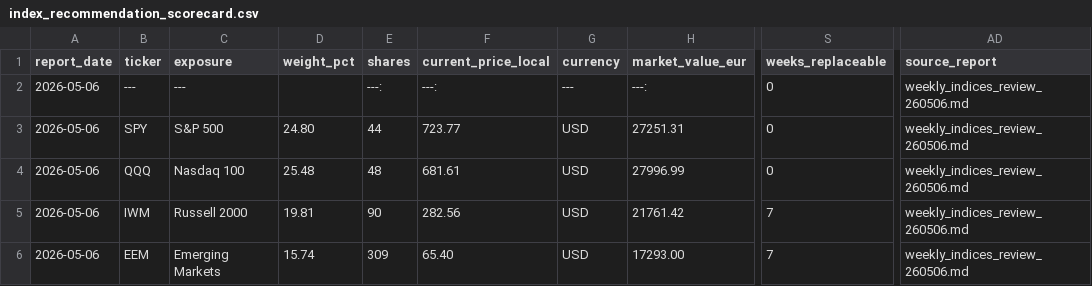
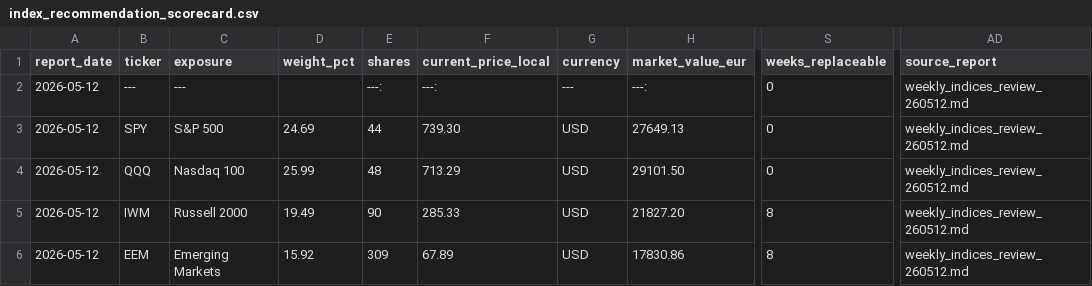
Before and after one commit to market-predictions/weekly-index, a CSV file: output_indices/index_recommendation_scorecard.csv, drawn as a sheet; only a part is shown, gaps mark what is left out; the diff names each change by its address in the sheet, - before the commit and + after, or states it on an @@ line.

```diff
--- a/output_indices/index_recommendation_scorecard.csv
+++ b/output_indices/index_recommendation_scorecard.csv
-A2:A6 (report_date): 2026-05-06
+A2:A6 (report_date): 2026-05-12
-AD2:AD6 (source_report): weekly_indices_review_260506.md
+AD2:AD6 (source_report): weekly_indices_review_260512.md
-D3 (weight_pct): 24.80
+D3 (weight_pct): 24.69
-F3 (current_price_local): 723.77
+F3 (current_price_local): 739.30
-H3 (market_value_eur): 27251.31
+H3 (market_value_eur): 27649.13
-D4 (weight_pct): 25.48
+D4 (weight_pct): 25.99
-F4 (current_price_local): 681.61
+F4 (current_price_local): 713.29
-H4 (market_value_eur): 27996.99
+H4 (market_value_eur): 29101.50
-D5 (weight_pct): 19.81
+D5 (weight_pct): 19.49
-F5 (current_price_local): 282.56
+F5 (current_price_local): 285.33
-H5 (market_value_eur): 21761.42
+H5 (market_value_eur): 21827.20
-S5:S6 (weeks_replaceable): 7
+S5:S6 (weeks_replaceable): 8
-D6 (weight_pct): 15.74
+D6 (weight_pct): 15.92
-F6 (current_price_local): 65.40
+F6 (current_price_local): 67.89
-H6 (market_value_eur): 17293.00
+H6 (market_value_eur): 17830.86
```
Also changed, not shown: output_indices/index_valuation_history.csv, 9 other files.
